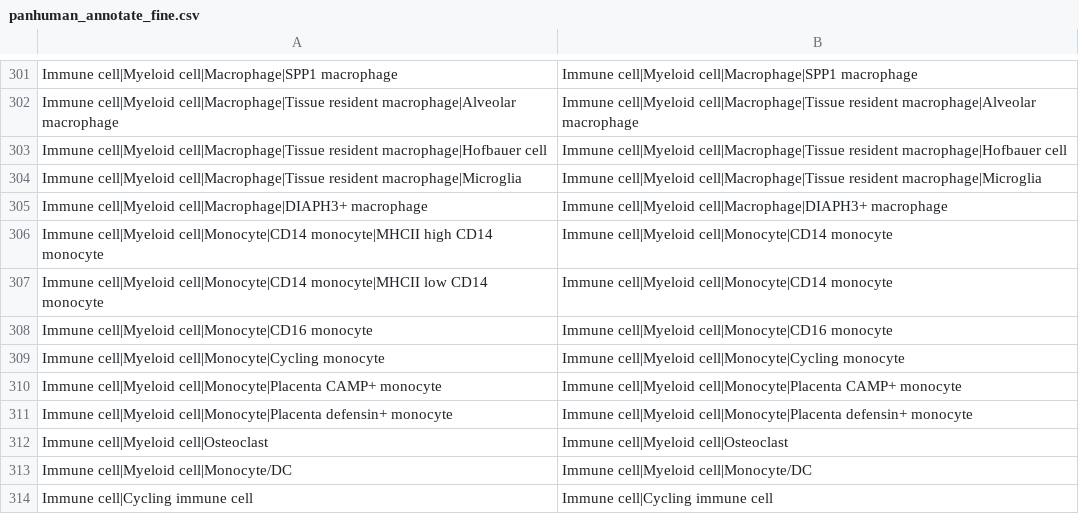
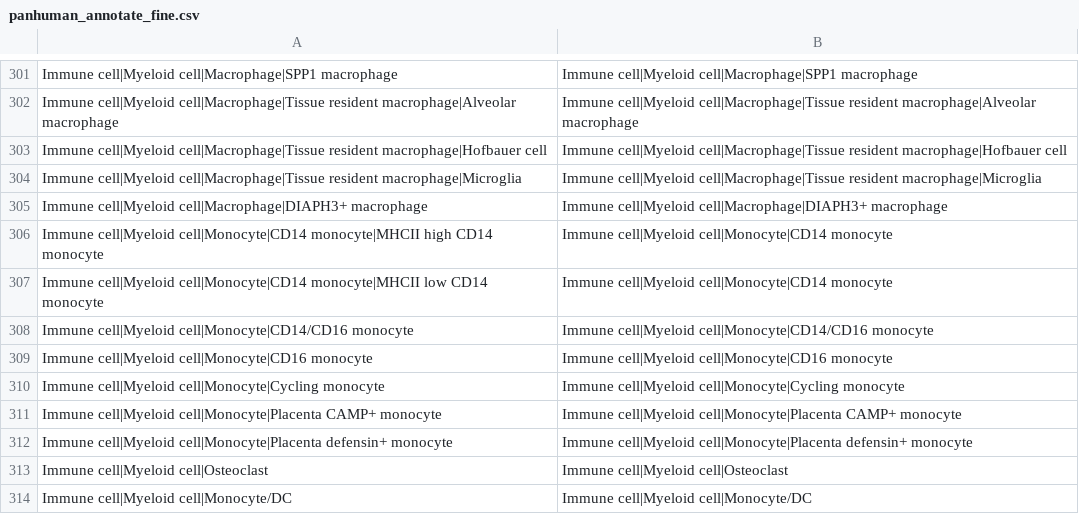
Before and after one commit to satijalab/panhumanpy, a CSV file: src/panhumanpy/_tools/v1/postprocessing/panhuman_annotate_fine.csv, drawn as a sheet; only a part is shown, gaps mark what is left out; the shorter side is filled out with more unchanged rows; the diff names each change by its address in the sheet, - before the commit and + after, or states it on an @@ line.

Commit message:
add CD14/CD16 monocyte to all tables for v1

```diff
--- a/src/panhumanpy/_tools/v1/postprocessing/panhuman_annotate_fine.csv
+++ b/src/panhumanpy/_tools/v1/postprocessing/panhuman_annotate_fine.csv
+row 308: Immune cell|Myeloid cell|Monocyte|CD14/CD16 monocyte | Immune cell|Myeloid cell|Monocyte|CD14/CD16 monocyte
```
Also changed, not shown: src/panhumanpy/_tools/v1/postprocessing/panhuman_annotate_broad.csv.
